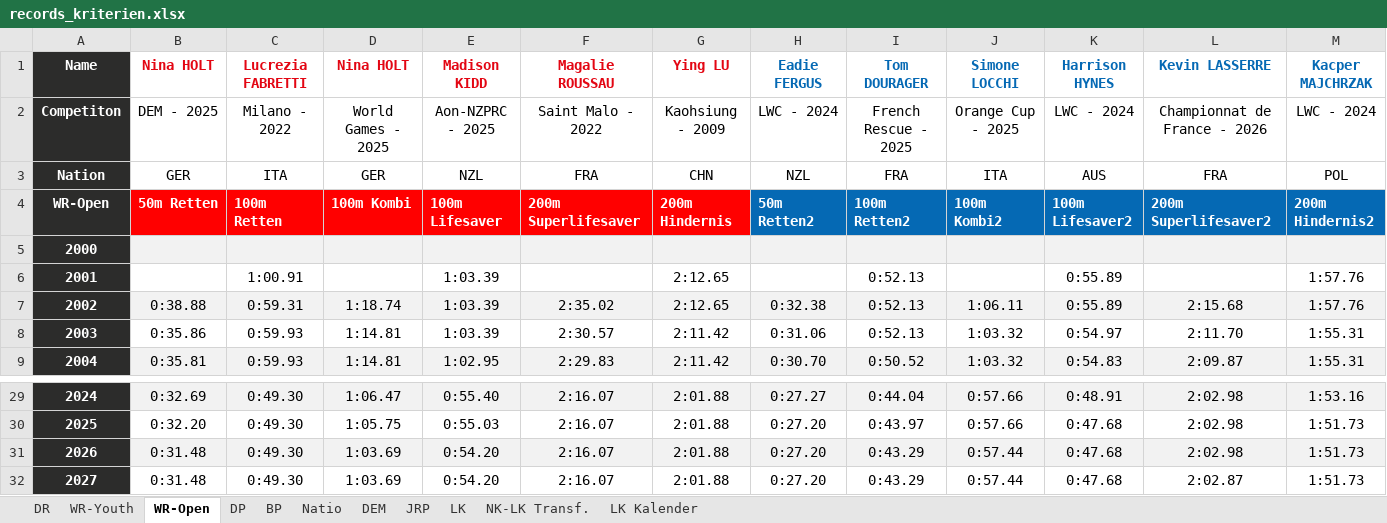
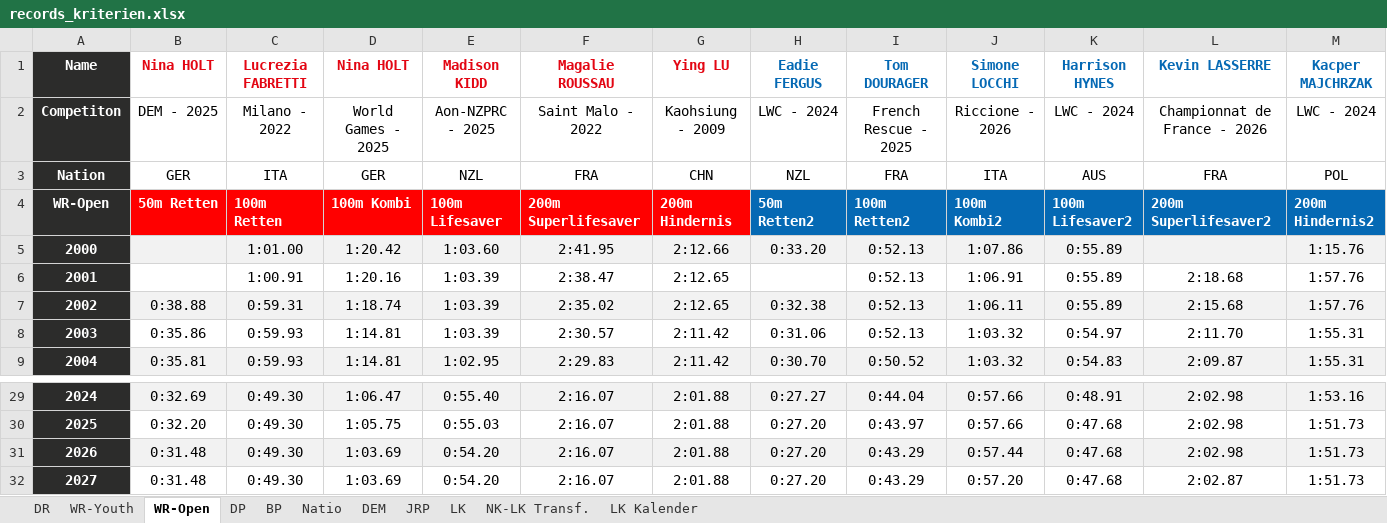
Before and after one commit to jp-gnad/Lifesaving_Baden, an Excel workbook: web/data/records_kriterien.xlsx, sheet WR-Open, drawn as a sheet; only a part is shown, gaps mark what is left out; values as stored, in another font and other column widths than the file's, no borders; conditional formats and table styles not drawn; the diff names each change by its address in the sheet, - before the commit and + after, or states it on an @@ line.

```diff
--- a/web/data/records_kriterien.xlsx (sheet WR-Open)
+++ b/web/data/records_kriterien.xlsx (sheet WR-Open)
-J2 (Simone LOCCHI): Orange Cup - 2025
+J2 (Simone LOCCHI): Riccione - 2026
-C5 (Lucrezia FABRETTI): (empty)
+C5 (Lucrezia FABRETTI): 1:01.00
-D5 (Nina HOLT): (empty)
+D5 (Nina HOLT): 1:20.42
-E5 (Madison KIDD): (empty)
+E5 (Madison KIDD): 1:03.60
-F5 (Magalie ROUSSAU): (empty)
+F5 (Magalie ROUSSAU): 2:41.95
-G5 (Ying LU): (empty)
+G5 (Ying LU): 2:12.66
-H5 (Eadie FERGUS): (empty)
+H5 (Eadie FERGUS): 0:33.20
-I5 (Tom DOURAGER): (empty)
+I5 (Tom DOURAGER): 0:52.13
-J5 (Simone LOCCHI): (empty)
+J5 (Simone LOCCHI): 1:07.86
-K5 (Harrison HYNES): (empty)
+K5 (Harrison HYNES): 0:55.89
-M5 (Kacper MAJCHRZAK): (empty)
+M5 (Kacper MAJCHRZAK): 1:15.76
-D6 (Nina HOLT): (empty)
+D6 (Nina HOLT): 1:20.16
-F6 (Magalie ROUSSAU): (empty)
+F6 (Magalie ROUSSAU): 2:38.47
-J6 (Simone LOCCHI): (empty)
+J6 (Simone LOCCHI): 1:06.91
-L6 (Kevin LASSERRE): (empty)
+L6 (Kevin LASSERRE): 2:18.68
-J32 (Simone LOCCHI): 0:57.44
+J32 (Simone LOCCHI): 0:57.20
```
Also changed, not shown: sheet LK Kalender, 2 other files.
